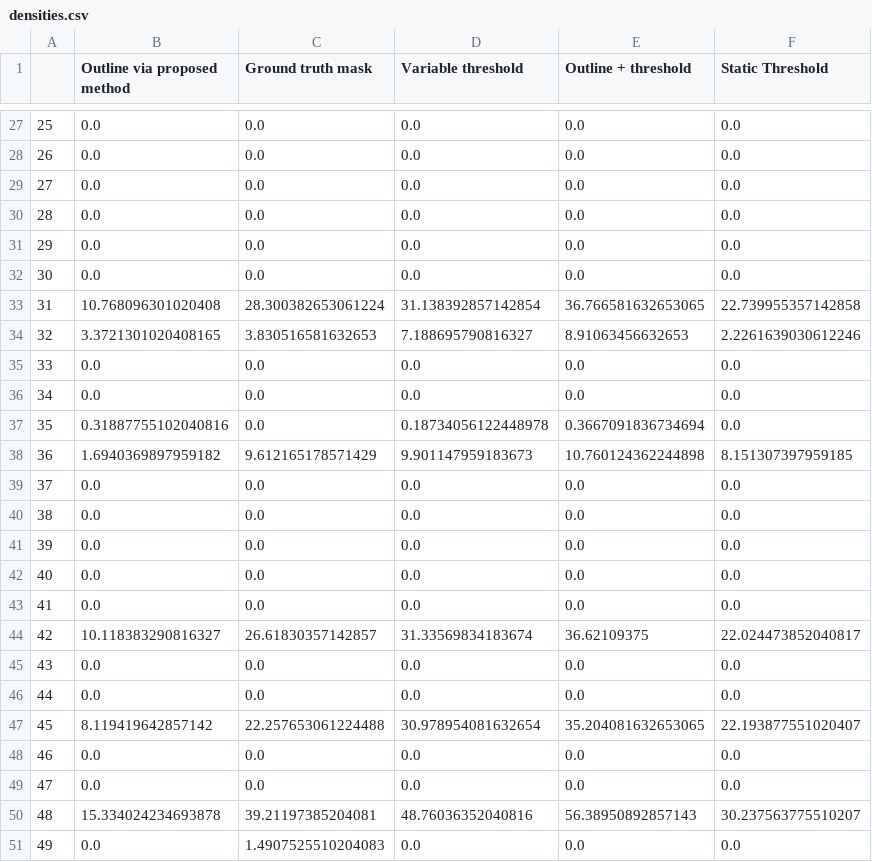
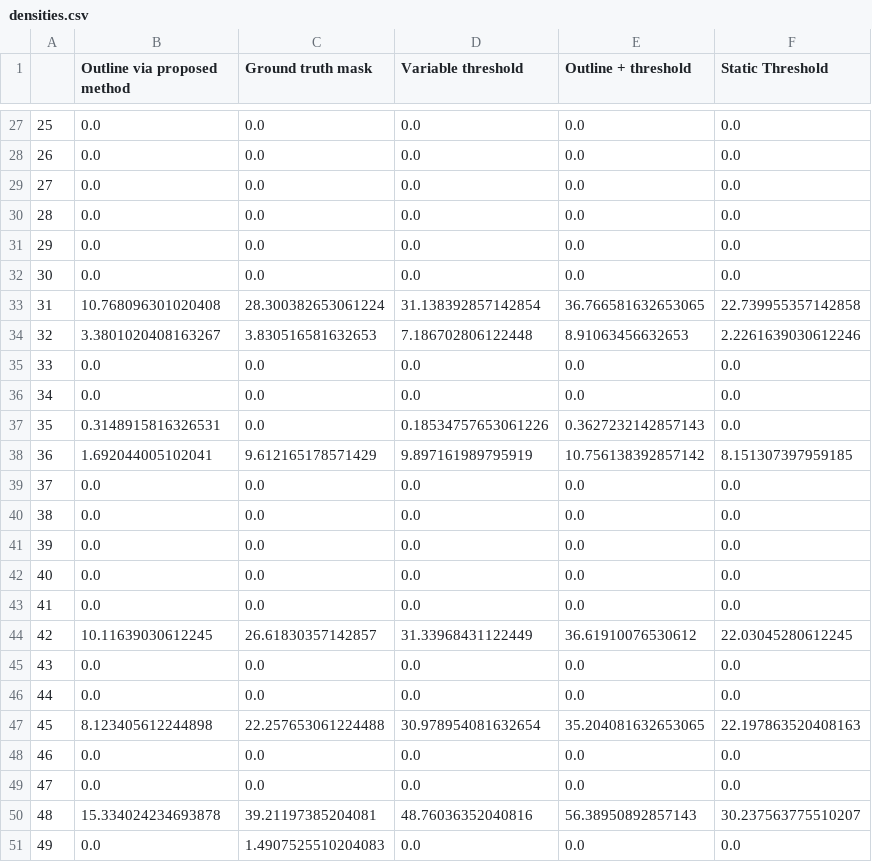
Before and after one commit to shaunlowis/PHYS_391B, a CSV file: densities.csv, drawn as a sheet; only a part is shown, gaps mark what is left out.

```diff
--- a/densities.csv
+++ b/densities.csv
@@ -33,7 +33,7 @@
 31,10.768096301020408,28.300382653061224,31.138392857142854,36.766581632653065,22.739955357142858
-32,3.3721301020408165,3.830516581632653,7.188695790816327,8.91063456632653,2.2261639030612246
+32,3.3801020408163267,3.830516581632653,7.186702806122448,8.91063456632653,2.2261639030612246
 33,0.0,0.0,0.0,0.0,0.0
 34,0.0,0.0,0.0,0.0,0.0
-35,0.31887755102040816,0.0,0.18734056122448978,0.3667091836734694,0.0
-36,1.6940369897959182,9.612165178571429,9.901147959183673,10.760124362244898,8.151307397959185
+35,0.3148915816326531,0.0,0.18534757653061226,0.3627232142857143,0.0
+36,1.692044005102041,9.612165178571429,9.897161989795919,10.756138392857142,8.151307397959185
 37,0.0,0.0,0.0,0.0,0.0
@@ -43,6 +43,6 @@
 41,0.0,0.0,0.0,0.0,0.0
-42,10.118383290816327,26.61830357142857,31.33569834183674,36.62109375,22.024473852040817
+42,10.11639030612245,26.61830357142857,31.33968431122449,36.61910076530612,22.03045280612245
 43,0.0,0.0,0.0,0.0,0.0
 44,0.0,0.0,0.0,0.0,0.0
-45,8.119419642857142,22.257653061224488,30.978954081632654,35.204081632653065,22.193877551020407
+45,8.123405612244898,22.257653061224488,30.978954081632654,35.204081632653065,22.197863520408163
 46,0.0,0.0,0.0,0.0,0.0
```
Also changed, not shown: 3 other files.
